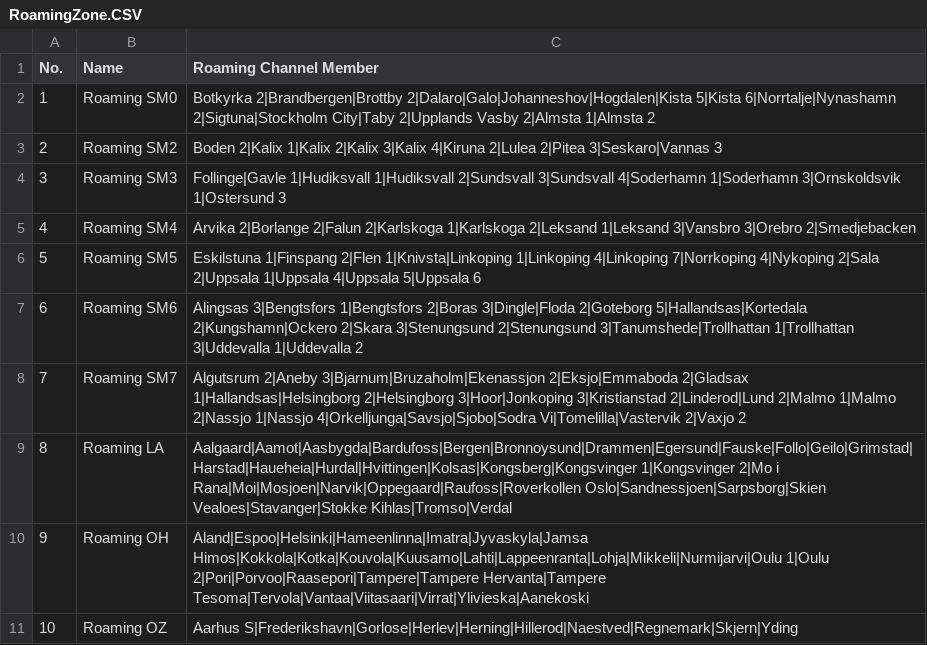
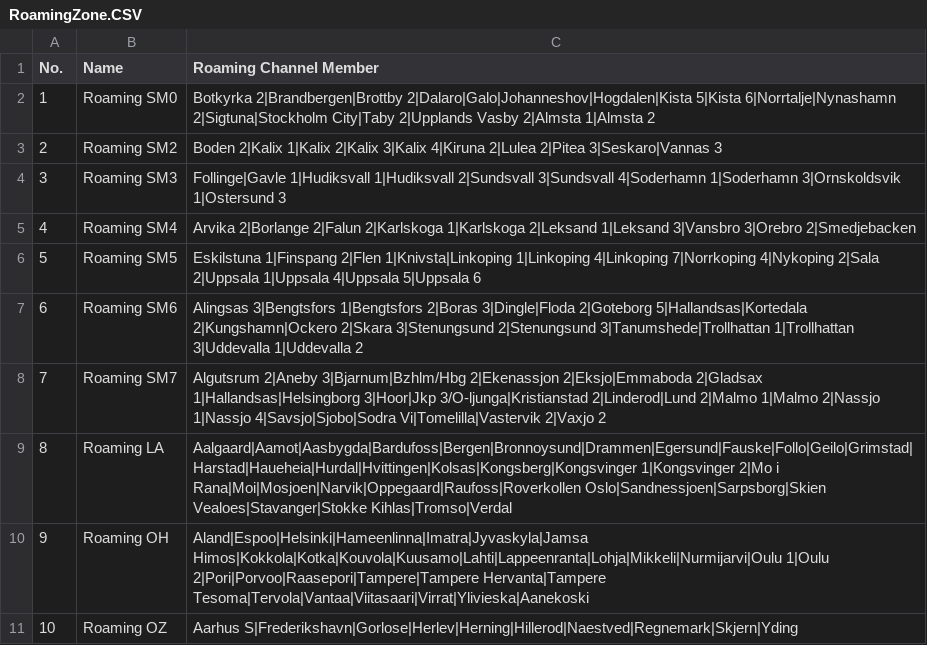
Before and after one commit to sm0rgm/at-d878uv, a CSV file: RoamingZone.CSV, drawn as a sheet.

Commit message:
Ändr roamingchannels

```diff
--- a/RoamingZone.CSV
+++ b/RoamingZone.CSV
@@ -7,3 +7,3 @@
 "6","Roaming SM6","Alingsas 3|Bengtsfors 1|Bengtsfors 2|Boras 3|Dingle|Floda 2|Goteborg 5|Hallandsas|Kortedala 2|Kungshamn|Ockero 2|Skara 3|Stenungsund 2|Stenungsund 3|Tanumshede|Trollhattan 1|Trollhattan 3|Uddevalla 1|Uddevalla 2"
-"7","Roaming SM7","Algutsrum 2|Aneby 3|Bjarnum|Bruzaholm|Ekenassjon 2|Eksjo|Emmaboda 2|Gladsax 1|Hallandsas|Helsingborg 2|Helsingborg 3|Hoor|Jonkoping 3|Kristianstad 2|Linderod|Lund 2|Malmo 1|Malmo 2|Nassjo 1|Nassjo 4|Orkelljunga|Savsjo|Sjobo|Sodra Vi|Tomelilla|Vastervik 2|Vaxjo 2"
+"7","Roaming SM7","Algutsrum 2|Aneby 3|Bjarnum|Bzhlm/Hbg 2|Ekenassjon 2|Eksjo|Emmaboda 2|Gladsax 1|Hallandsas|Helsingborg 3|Hoor|Jkp 3/O-ljunga|Kristianstad 2|Linderod|Lund 2|Malmo 1|Malmo 2|Nassjo 1|Nassjo 4|Savsjo|Sjobo|Sodra Vi|Tomelilla|Vastervik 2|Vaxjo 2"
 "8","Roaming LA","Aalgaard|Aamot|Aasbygda|Bardufoss|Bergen|Bronnoysund|Drammen|Egersund|Fauske|Follo|Geilo|Grimstad|Harstad|Haueheia|Hurdal|Hvittingen|Kolsas|Kongsberg|Kongsvinger 1|Kongsvinger 2|Mo i Rana|Moi|Mosjoen|Narvik|Oppegaard|Raufoss|Roverkollen Oslo|Sandnessjoen|Sarpsborg|Skien Vealoes|Stavanger|Stokke Kihlas|Tromso|Verdal"
```
